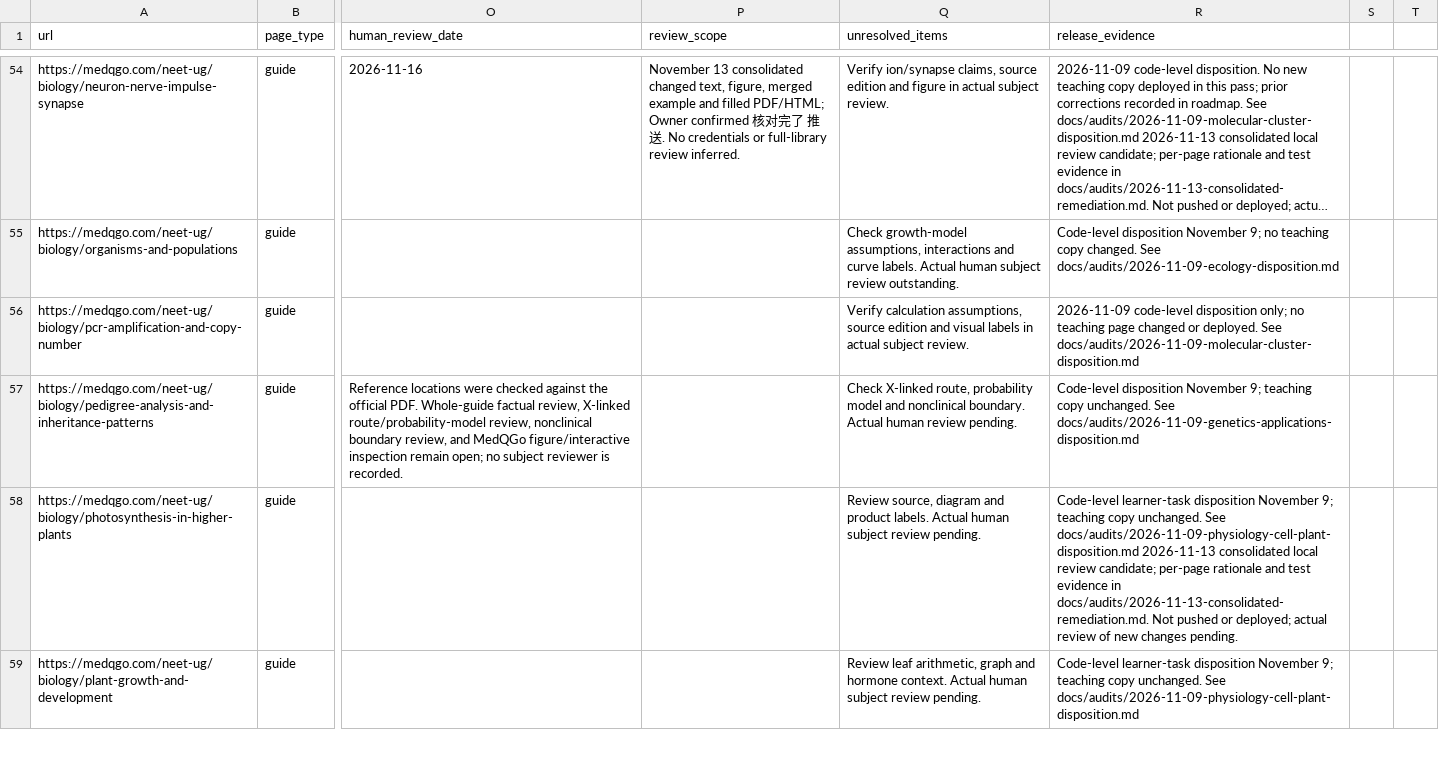
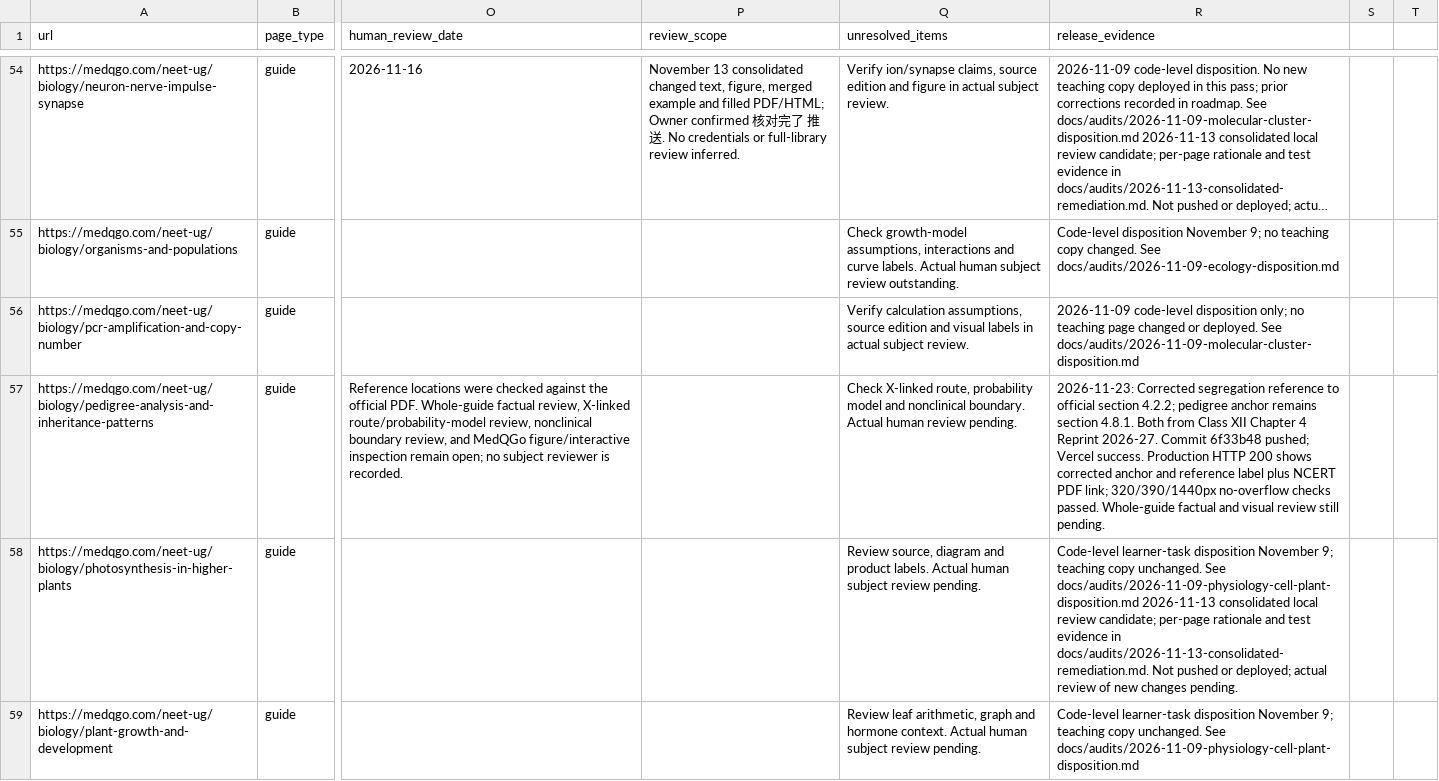
Before and after one commit to lliuzinan/neetTk, a CSV file: docs/audits/content-disposition.csv, drawn as a sheet; only a part is shown, gaps mark what is left out; long unchanged cells end in …; the diff names each change by its address in the sheet, - before the commit and + after, or states it on an @@ line.

Commit message:
Record pedigree source verification and deployment

```diff
--- a/docs/audits/content-disposition.csv
+++ b/docs/audits/content-disposition.csv
-R57 (release_evidence): Code-level disposition November 9; teaching copy unchanged. See docs/audits/2026-11-09-genetics-applications-disposition.md
+R57 (release_evidence): 2026-11-23: Corrected segregation reference to official section 4.2.2; pedigree anchor remains section 4.8.1. Both from Class XII Chapter 4 Reprint 2026-27. Commit 6f33b48 pushed; Vercel success. Production HTTP 200 shows corrected anchor and reference label plus NCERT PDF link; 320/390/1440px no-overflow checks passed. Whole-guide factual and visual review still pending.
```
Also changed, not shown: 4 other files.
